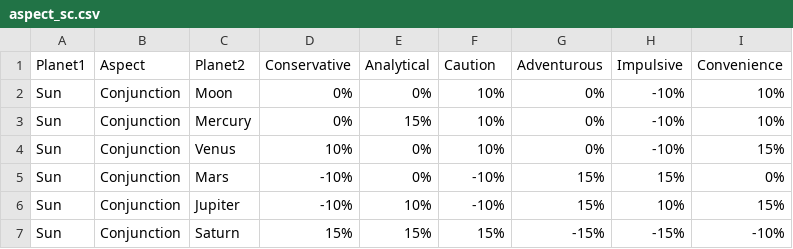
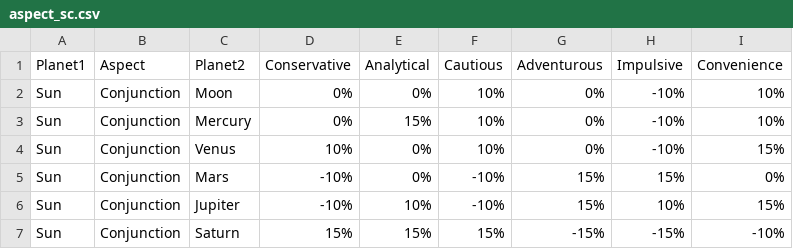
Before and after one commit to ITDSIU19008/astrobun, a CSV file: aspect_sc.csv, drawn as a sheet; only a part is shown.

```diff
--- a/aspect_sc.csv
+++ b/aspect_sc.csv
@@ -1,2 +1,2 @@
-Planet1,Aspect,Planet2,Conservative,Analytical,Caution,Adventurous,Impulsive,Convenience
+Planet1,Aspect,Planet2,Conservative,Analytical,Cautious,Adventurous,Impulsive,Convenience
 Sun,Conjunction,Moon,0%,0%,10%,0%,-10%,10%
```
Also changed, not shown: combined_financial_traits.csv, keyword_to_trait_mapping.csv, 10 other files.
